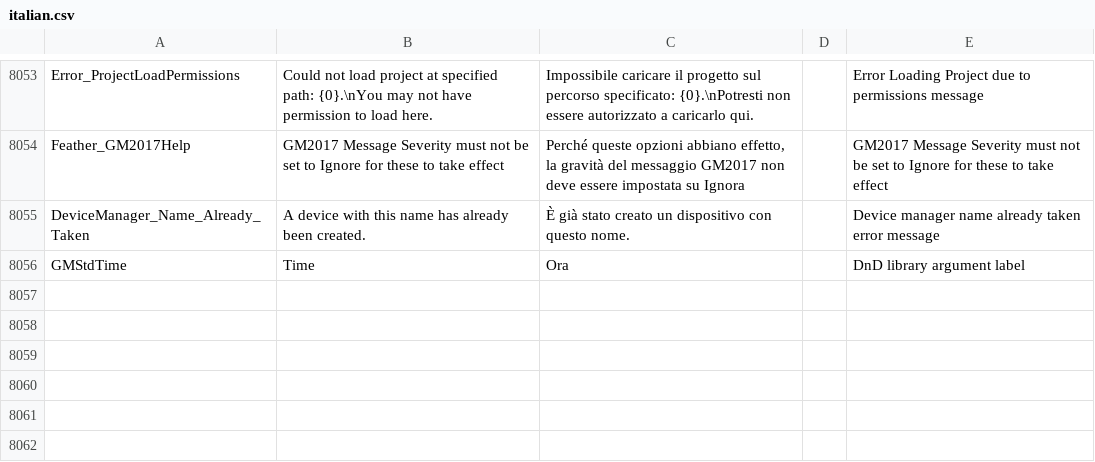
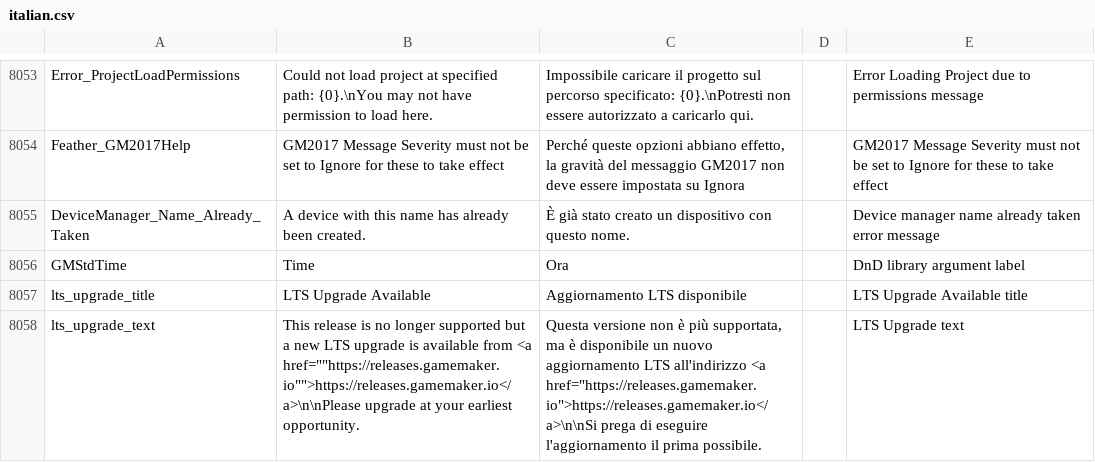
Before and after one commit to YoYoGames/IDE_Localisation_Italian, a CSV file: italian.csv, drawn as a sheet; only a part is shown, gaps mark what is left out; the diff names each change by its address in the sheet, - before the commit and + after, or states it on an @@ line.

Commit message:
Added LTS Upgrade placeholder text

```diff
--- a/italian.csv
+++ b/italian.csv
+row 8057: lts_upgrade_title | LTS Upgrade Available | Aggiornamento LTS disponibile |  | LTS Upgrade Available title
+row 8058: lts_upgrade_text | This release is no longer supported but a new LTS upgrade is available from <a href=""https://releases.gamemaker.io"">https://releases.gamemaker.io</a>\n\nPlease upgrade at your earliest opportunity. | Questa versione non è più supportata, ma è disponibile un nuovo aggiornamento LTS all'indirizzo <a href="https://releases.gamemaker.io">https://releases.gamemaker.io</a>\n\nSi prega di eseguire l'aggiornamento il prima possibile. |  | LTS Upgrade text
```
